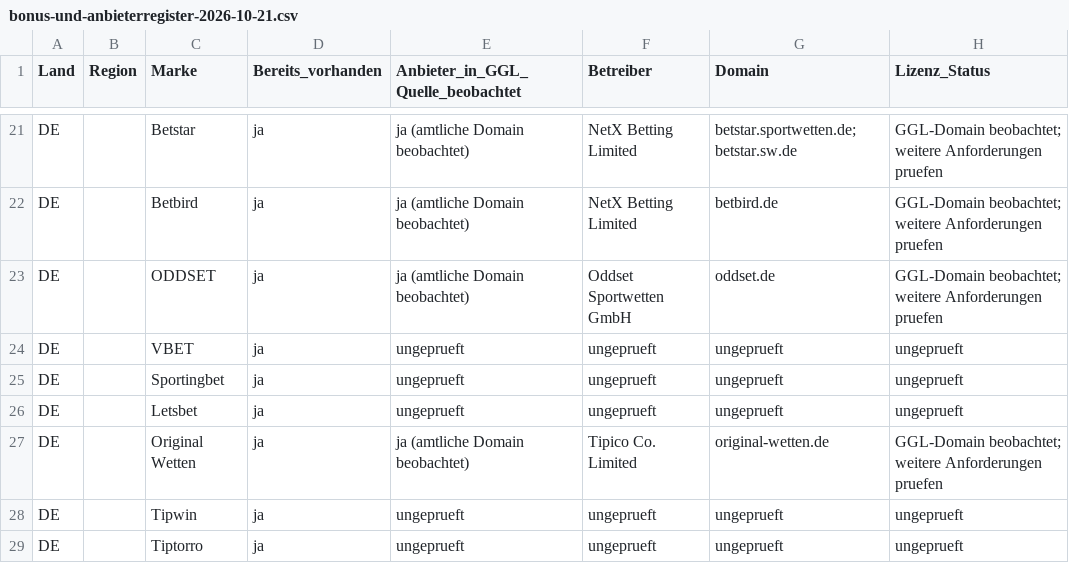
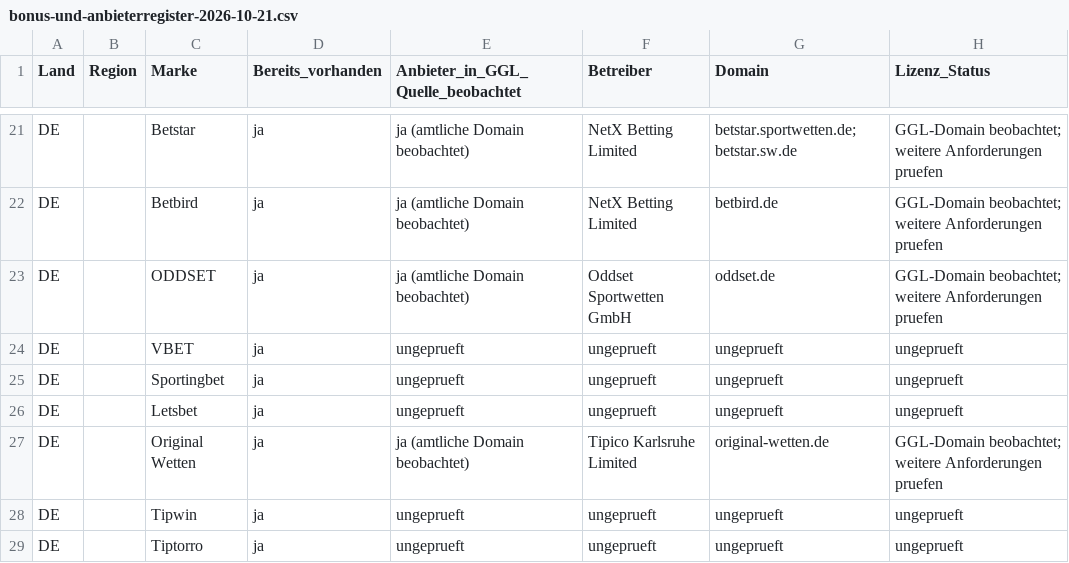
Before and after one commit to betinsightclub/profil, a CSV file: compliance/bonus-und-anbieterregister-2026-10-21.csv, drawn as a sheet; only a part is shown, gaps mark what is left out; the diff names each change by its address in the sheet, - before the commit and + after, or states it on an @@ line.

Commit message:
Audit-Bonusregister: Original Wetten korrekt Tipico Karlsruhe Limited zuordnen

```diff
--- a/compliance/bonus-und-anbieterregister-2026-10-21.csv
+++ b/compliance/bonus-und-anbieterregister-2026-10-21.csv
-F27 (Betreiber): Tipico Co. Limited
+F27 (Betreiber): Tipico Karlsruhe Limited
```
